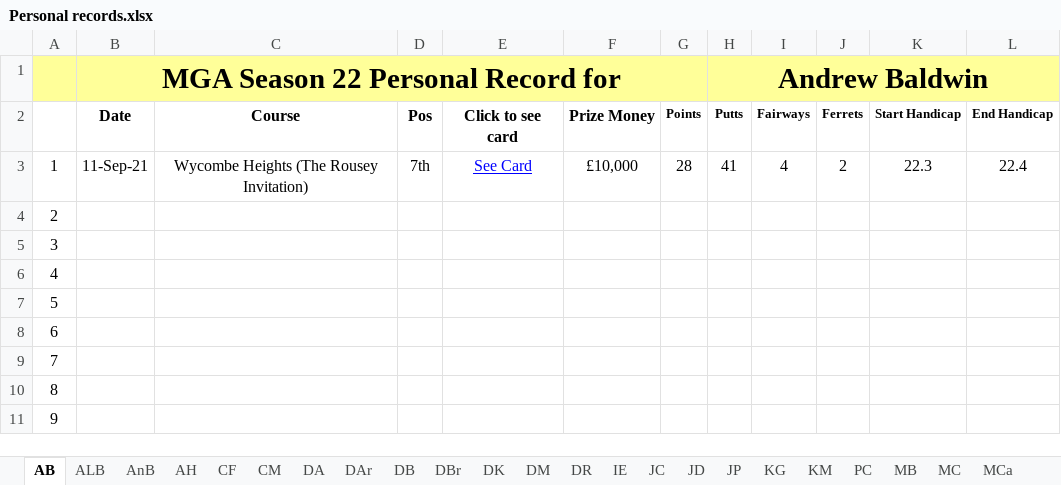
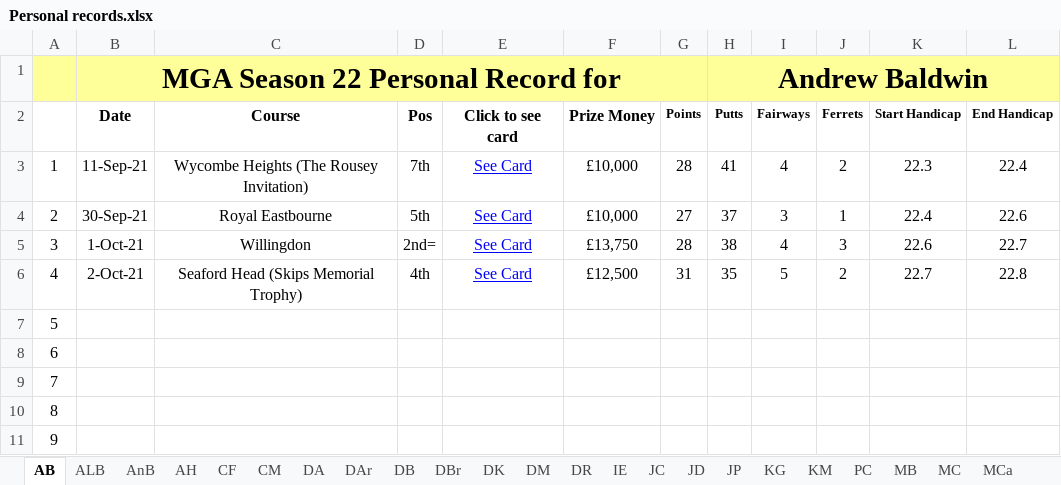
Before and after one commit to Melbage/melbagesite.github.io, an Excel workbook: mgatour/season22/Personal records.xlsx, sheet AB, drawn as a sheet; only a part is shown; values as stored, in another font and other column widths than the file's, no borders; the diff covers the shown part only; the diff names each change by its address in the sheet, - before the commit and + after, or states it on an @@ line.

```diff
--- a/mgatour/season22/Personal records.xlsx (sheet AB)
+++ b/mgatour/season22/Personal records.xlsx (sheet AB)
-B4: (empty)
+B4: 30-Sep-21
-C4: (empty)
+C4: Royal Eastbourne
-D4: (empty)
+D4: 5th
-E4:E6: (empty)
+E4:E6: See Card
-F4: (empty)
+F4: £10,000
-G4: (empty)
+G4: 27
-H4 (Andrew Baldwin): (empty)
+H4 (Andrew Baldwin): 37
-I4: (empty)
+I4: 3
-J4: (empty)
+J4: 1
-K4: (empty)
+K4: 22.4
-L4: (empty)
+L4: 22.6
-B5: (empty)
+B5: 1-Oct-21
-C5: (empty)
+C5: Willingdon
-D5: (empty)
+D5: 2nd=
-F5: (empty)
+F5: £13,750
-G5: (empty)
+G5: 28
-H5 (Andrew Baldwin): (empty)
+H5 (Andrew Baldwin): 38
-I5: (empty)
+I5: 4
-J5: (empty)
+J5: 3
-K5: (empty)
+K5: 22.6
-L5: (empty)
+L5: 22.7
-B6: (empty)
+B6: 2-Oct-21
-C6: (empty)
+C6: Seaford Head (Skips Memorial Trophy)
-D6: (empty)
+D6: 4th
-F6: (empty)
+F6: £12,500
-G6: (empty)
+G6: 31
-H6 (Andrew Baldwin): (empty)
+H6 (Andrew Baldwin): 35
-I6: (empty)
+I6: 5
-J6: (empty)
+J6: 2
-K6: (empty)
+K6: 22.7
-L6: (empty)
+L6: 22.8
```
Also changed, not shown: 2 edited cells elsewhere in this sheet, sheet RT, sheet JP, sheet DAr, sheet ST, sheet PC, sheet JC, 2 more sheets, 21 other files.
